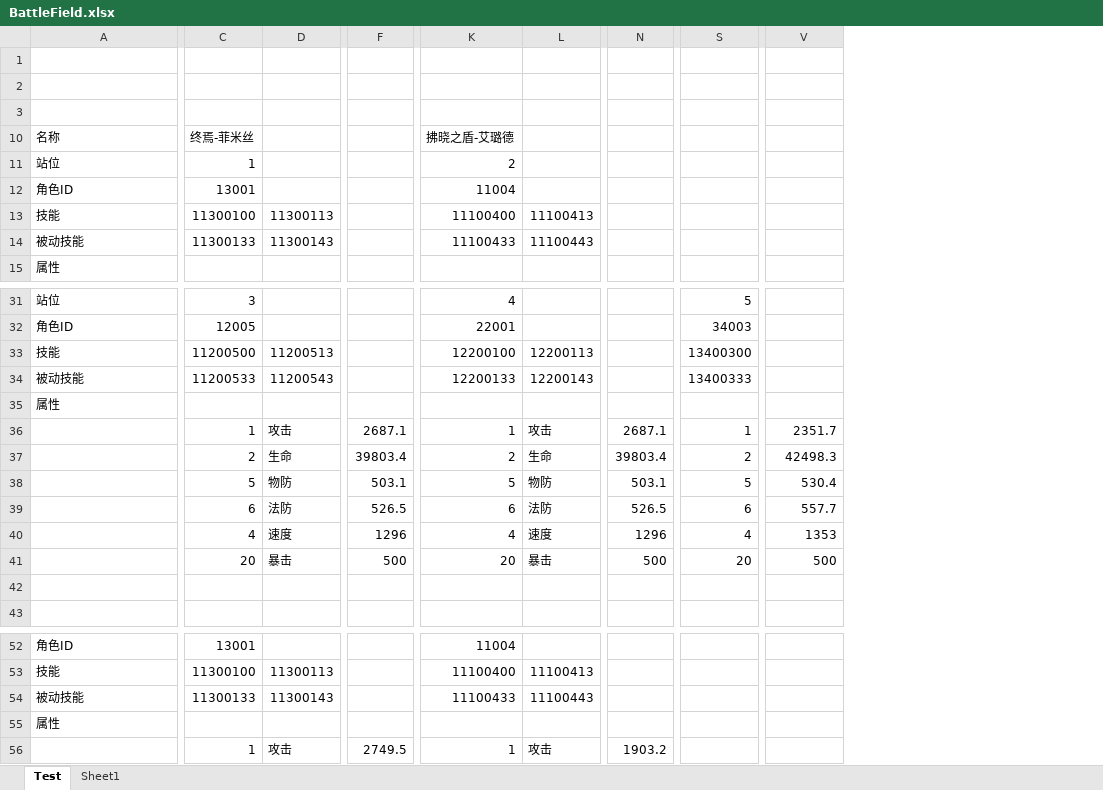
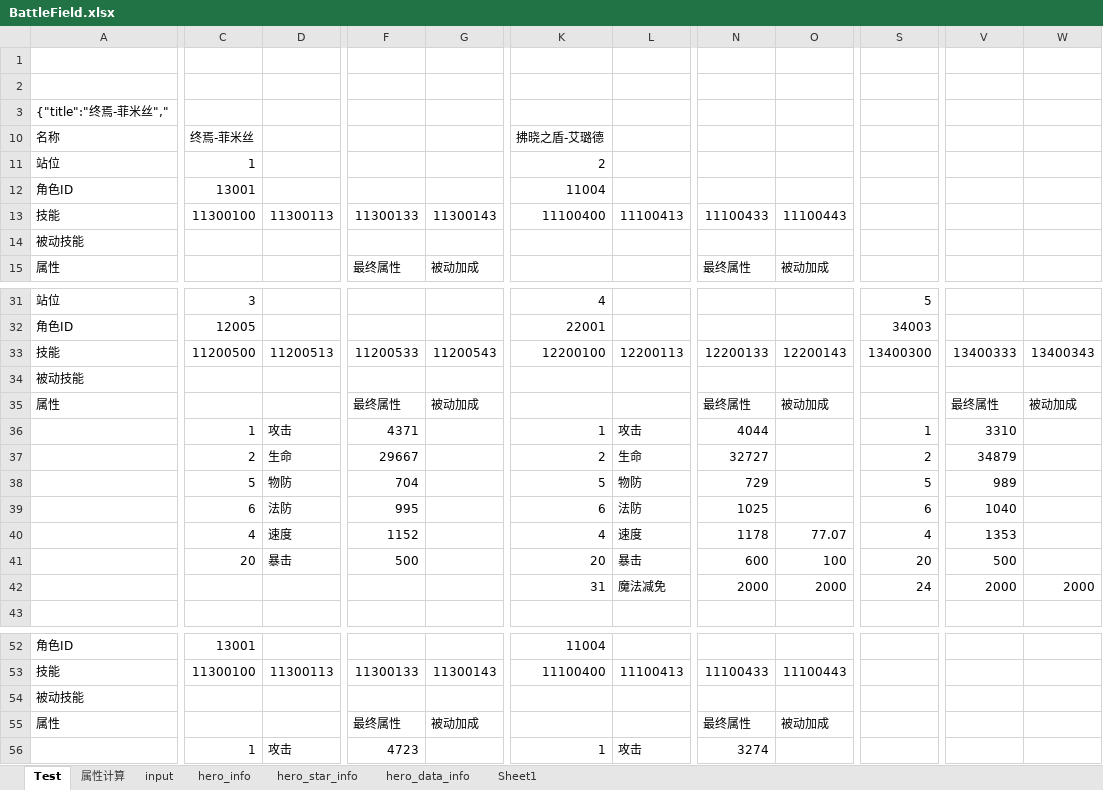
Before and after one commit to Tillfore/Turn-basedBattleSimuBook, an Excel workbook: BattleField.xlsx, sheet Test, drawn as a sheet; only a part is shown, gaps mark what is left out; values as stored, in another font and other column widths than the file's, no borders; removed rows and columns are numbered as before the commit, all else as after; rows hold the shown columns only; the diff covers the shown part only; the diff names each change by its address in the sheet, - before the commit and + after, or states it on an @@ line.

```diff
--- a/BattleField.xlsx (sheet Test)
+++ b/BattleField.xlsx (sheet Test)
+sheet tab: 属性计算
+sheet tab: input
+sheet tab: hero_info
+sheet tab: hero_star_info
+sheet tab: hero_data_info
-column F, rows 36-41: 2687.1 | 39803.4 | 503.1 | 526.5 | 1296 | 500; row 56: 2749.5
+column F, rows 13-15: 11300133 |  | 最终属性; rows 33-41: 11200533 |  | 最终属性 | 4371 | 29667 | 704 | 995 | 1152 | 500; rows 53-56: 11300133 |  | 最终属性 | 4723
+column G, rows 13-15: 11300143 |  | 被动加成; rows 33-35: 11200543 |  | 被动加成; rows 53-55: 11300143 |  | 被动加成
-column N, rows 36-41: 2687.1 | 39803.4 | 503.1 | 526.5 | 1296 | 500; row 56: 1903.2
+column N, rows 13-15: 11100433 |  | 最终属性; rows 33-42: 12200133 |  | 最终属性 | 4044 | 32727 | 729 | 1025 | 1178 | 600 | 2000; rows 53-56: 11100433 |  | 最终属性 | 3274
+column O, rows 13-15: 11100443 |  | 被动加成; rows 33-42: 12200143 |  | 被动加成 |  |  |  |  | 77.07 | 100 | 2000; rows 53-55: 11100443 |  | 被动加成
+column W, rows 33-42: 13400343 |  | 被动加成 |  |  |  |  |  |  | 2000
-A3: (empty)
+A3: {"title":"终焉-菲米丝","
-C14: 11300133
+C14: (empty)
-D14: 11300143
+D14: (empty)
-K14: 11100433
+K14: (empty)
-L14: 11100443
+L14: (empty)
-V33: (empty)
+V33: 13400333
-C34: 11200533
+C34: (empty)
-D34: 11200543
+D34: (empty)
-K34: 12200133
+K34: (empty)
-L34: 12200143
+L34: (empty)
-S34: 13400333
+S34: (empty)
-V35: (empty)
+V35: 最终属性
-V36: 2351.7
+V36: 3310
-V37: 42498.3
+V37: 34879
-V38: 530.4
+V38: 989
-V39: 557.7
+V39: 1040
-row 42: (empty)
+row 42:  |  |  |  |  | 31 | 魔法减免 | 2000 | 2000 | 24 | 2000 | 2000
-C54: 11300133
+C54: (empty)
-D54: 11300143
+D54: (empty)
-K54: 11100433
+K54: (empty)
-L54: 11100443
+L54: (empty)
```
Also changed, not shown: 1 added row, 2 removed columns and 13 edited cells elsewhere in this sheet, sheet Sheet1, formulas that keep their value.
